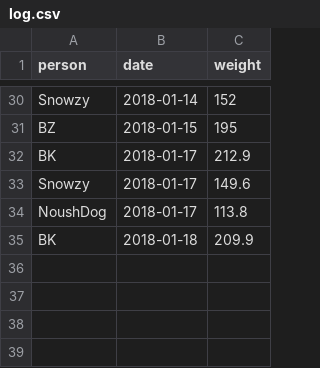
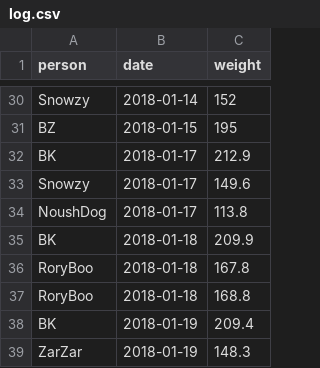
Before and after one commit to kburnham/biggest_loser, a CSV file: log.csv, drawn as a sheet; only a part is shown, gaps mark what is left out; the diff names each change by its address in the sheet, - before the commit and + after, or states it on an @@ line.

```diff
--- a/log.csv
+++ b/log.csv
+row 36: RoryBoo | 2018-01-18 | 167.8
+row 37: RoryBoo | 2018-01-18 | 168.8
+row 38: BK | 2018-01-19 | 209.4
+row 39: ZarZar | 2018-01-19 | 148.3
```
Also changed, not shown: 1 other file.
